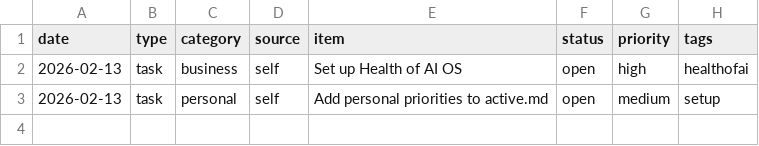
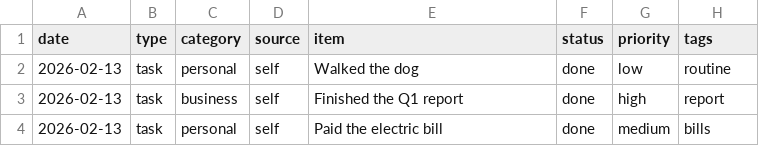
Before and after one commit to chiefhealthai/healthofai, a CSV file: healthofai-os/log/2026-02.csv, drawn as a sheet.

```diff
--- a/healthofai-os/log/2026-02.csv
+++ b/healthofai-os/log/2026-02.csv
@@ -1,3 +1,4 @@
 date,type,category,source,item,status,priority,tags
-2026-02-13,task,business,self,"Set up Health of AI OS",open,high,healthofai
-2026-02-13,task,personal,self,"Add personal priorities to active.md",open,medium,setup
+2026-02-13,task,personal,self,Walked the dog,done,low,routine
+2026-02-13,task,business,self,Finished the Q1 report,done,high,report
+2026-02-13,task,personal,self,Paid the electric bill,done,medium,bills
```
Also changed, not shown: 3 other files.
